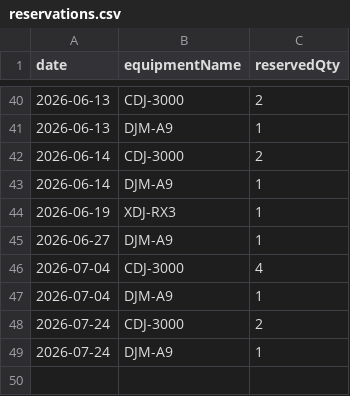
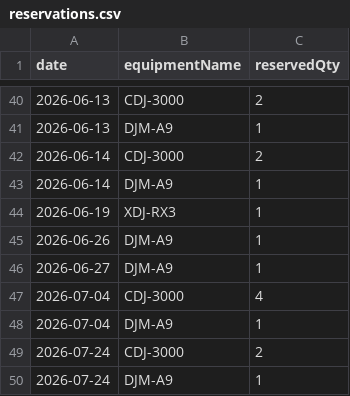
Before and after one commit to spacehash/spacehash.github.io, a CSV file: src/resources/reservations.csv, drawn as a sheet; only a part is shown, gaps mark what is left out; the diff names each change by its address in the sheet, - before the commit and + after, or states it on an @@ line.

Commit message:
reservation update

```diff
--- a/src/resources/reservations.csv
+++ b/src/resources/reservations.csv
+row 45: 2026-06-26 | DJM-A9 | 1
```
